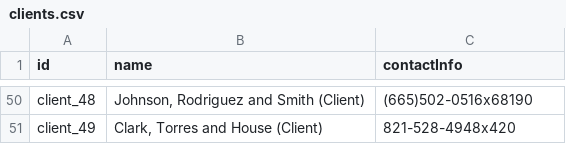
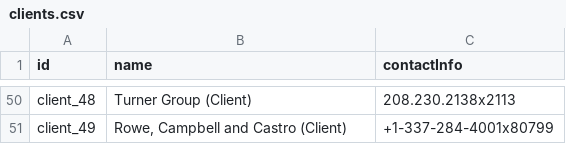
Before and after one commit to shauryashaurya/The-Silmaril, a CSV file: o5/data/clients.csv, drawn as a sheet; only a part is shown, gaps mark what is left out; the diff covers the shown part only; the diff names each change by its address in the sheet, - before the commit and + after, or states it on an @@ line.

```diff
--- a/o5/data/clients.csv
+++ b/o5/data/clients.csv
-B50 (name): Johnson, Rodriguez and Smith (Client)
+B50 (name): Turner Group (Client)
-C50 (contactInfo): (665)502-0516x68190
+C50 (contactInfo): 208.230.2138x2113
-B51 (name): Clark, Torres and House (Client)
+B51 (name): Rowe, Campbell and Castro (Client)
-C51 (contactInfo): 821-528-4948x420
+C51 (contactInfo): +1-337-284-4001x80799
```
Also changed, not shown: 96 edited cells elsewhere in this file, o3/data/retailers.csv, o3/data/suppliers.csv, 8 other files.
